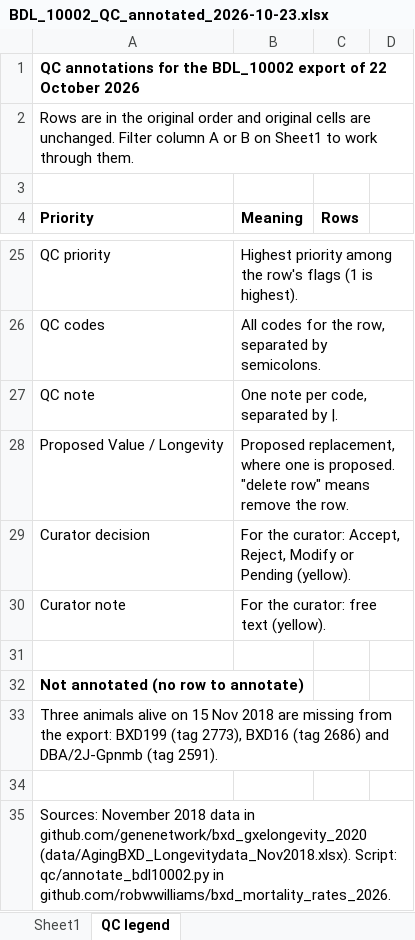
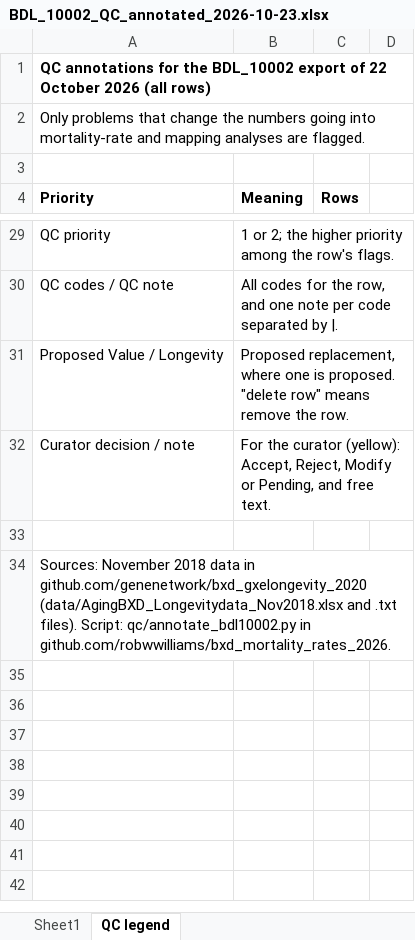
Before and after one commit to robwwilliams/bxd_mortality_rates_2026, an Excel workbook: qc/BDL_10002_QC_annotated_2026-10-23.xlsx, sheet QC legend, drawn as a sheet; only a part is shown, gaps mark what is left out; values as stored, in another font and other column widths than the file's, no borders; removed rows and columns are numbered as before the commit, all else as after; the diff covers the shown part only; the diff names each change by its address in the sheet, - before the commit and + after, or states it on an @@ line.

```diff
--- a/qc/BDL_10002_QC_annotated_2026-10-23.xlsx (sheet QC legend)
+++ b/qc/BDL_10002_QC_annotated_2026-10-23.xlsx (sheet QC legend)
-A1 (Priority): …October 2026
+A1 (Priority): …October 2026 (all rows)
-A2 (Priority): Rows are in the original order and original cells are unchanged. Filter column A or B on Sheet1 to work through them.
+A2 (Priority): Only problems that change the numbers going into mortality-rate and mapping analyses are flagged.
-B29 (Meaning): Highest priority among the row's flags (1 is highest).
+B29 (Meaning): 1 or 2; the higher priority among the row's flags.
-row 26: QC codes | All codes for the row, separated by semicolons.
-row 27: QC note | One note per code, separated by |.
+row 30: QC codes / QC note | All codes for the row, and one note per code separated by |.
-A32 (Priority): Curator decision
+A32 (Priority): Curator decision / note
-B32 (Meaning): For the curator: Accept, Reject, Modify or Pending (yellow).
+B32 (Meaning): For the curator (yellow): Accept, Reject, Modify or Pending, and free text.
-row 30: Curator note | For the curator: free text (yellow).
-A34 (Priority): Not annotated (no row to annotate)
+A34 (Priority): Sources: November 2018 data in github.com/genenetwork/bxd_gxelongevity_2020 (data/AgingBXD_Longevitydata_Nov2018.xlsx and .txt files). Script: qc/annotate_bdl10002.py in github.com/robwwilliams/bxd_mortality_rates_2026.
-A34 bold: on
+A34 bold: off
-row 33: Three animals alive on 15 Nov 2018 are missing from the export: BXD199 (tag 2773), BXD16 (tag 2686) and DBA/2J-Gpnmb (tag 2591).
-row 34: (empty)
-row 35: Sources: November 2018 data in github.com/genenetwork/bxd_gxelongevity_2020 (data/AgingBXD_Longevitydata_Nov2018.xlsx). Script: qc/annotate_bdl10002.py in github.com/robwwilliams/bxd_mortality_rates_2026.
```
Also changed, not shown: 9 added rows, 5 removed rows and 26 edited cells elsewhere in this sheet, sheet Sheet1, 2 other files.
